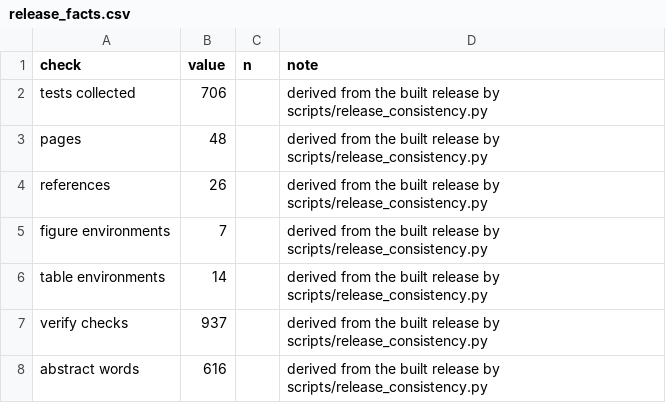
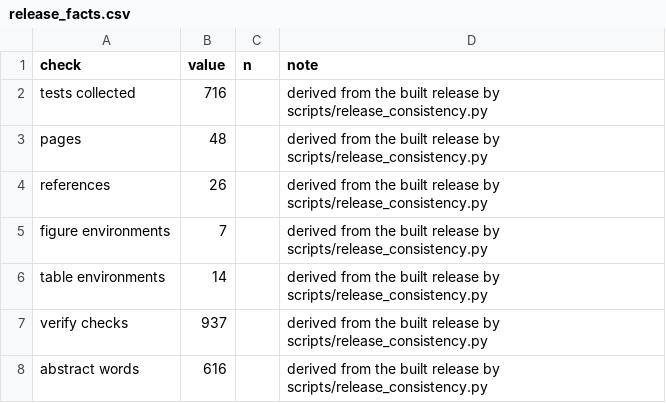
Before and after one commit to NirmalKumar31/rbp-protocol-calibration, a CSV file: results/tables/release_facts.csv, drawn as a sheet.

```diff
--- a/results/tables/release_facts.csv
+++ b/results/tables/release_facts.csv
@@ -1,3 +1,3 @@
 check,value,n,note
-tests collected,706,,derived from the built release by scripts/release_consistency.py
+tests collected,716,,derived from the built release by scripts/release_consistency.py
 pages,48,,derived from the built release by scripts/release_consistency.py
```
Also changed, not shown: 13 other files.
